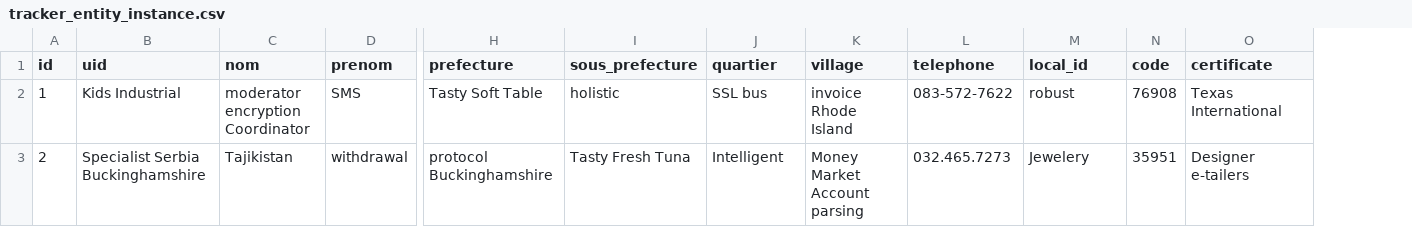
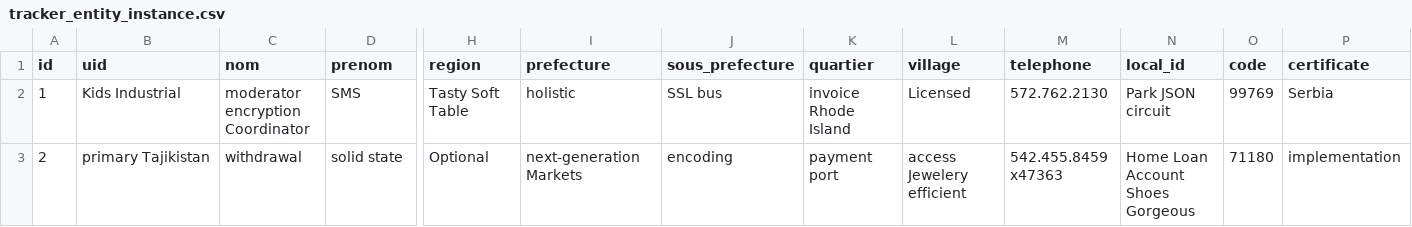
Before and after one commit to didate/vaccine-certificate, a CSV file: certificate-generator/src/main/resources/config/liquibase/fake-data/tracker_entity_instance.csv, drawn as a sheet; only a part is shown, gaps mark what is left out; addresses are those after the commit; the diff covers the shown part only; the diff names each change by its address in the sheet, - before the commit and + after, or states it on an @@ line.

```diff
--- a/certificate-generator/src/main/resources/config/liquibase/fake-data/tracker_entity_instance.csv
+++ b/certificate-generator/src/main/resources/config/liquibase/fake-data/tracker_entity_instance.csv
+column H (region), rows 2-3: Tasty Soft Table | Optional
-I2 (prefecture): Tasty Soft Table
+I2 (prefecture): holistic
-J2 (sous_prefecture): holistic
+J2 (sous_prefecture): SSL bus
-K2 (quartier): SSL bus
+K2 (quartier): invoice Rhode Island
-L2 (village): invoice Rhode Island
+L2 (village): Licensed
-M2 (telephone): 083-572-7622
+M2 (telephone): 572.762.2130
-N2 (local_id): robust
+N2 (local_id): Park JSON circuit
-O2 (code): 76908
+O2 (code): 99769
-P2 (certificate): Texas International
+P2 (certificate): Serbia
-B3 (uid): Specialist Serbia Buckinghamshire
+B3 (uid): primary Tajikistan
-C3 (nom): Tajikistan
+C3 (nom): withdrawal
-D3 (prenom): withdrawal
+D3 (prenom): solid state
-I3 (prefecture): protocol Buckinghamshire
+I3 (prefecture): next-generation Markets
-J3 (sous_prefecture): Tasty Fresh Tuna
+J3 (sous_prefecture): encoding
-K3 (quartier): Intelligent
+K3 (quartier): payment port
-L3 (village): Money Market Account parsing
+L3 (village): access Jewelery efficient
-M3 (telephone): 032.465.7273
+M3 (telephone): 542.455.8459 x47363
-N3 (local_id): Jewelery
+N3 (local_id): Home Loan Account Shoes Gorgeous
-O3 (code): 35951
+O3 (code): 71180
-P3 (certificate): Designer e-tailers
+P3 (certificate): implementation
```
Also changed, not shown: 115 edited cells elsewhere in this file, certificate-generator/src/main/resources/config/liquibase/fake-data/event.csv, 38 other files.
